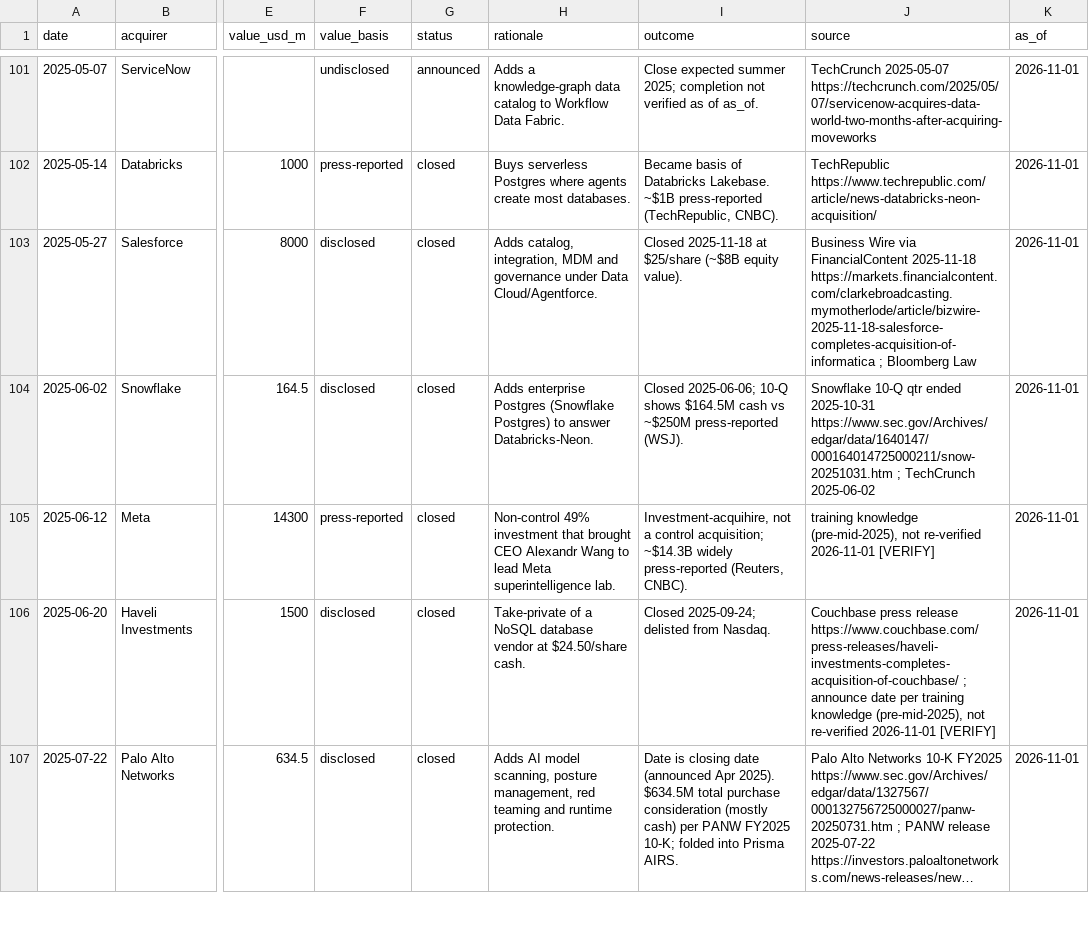
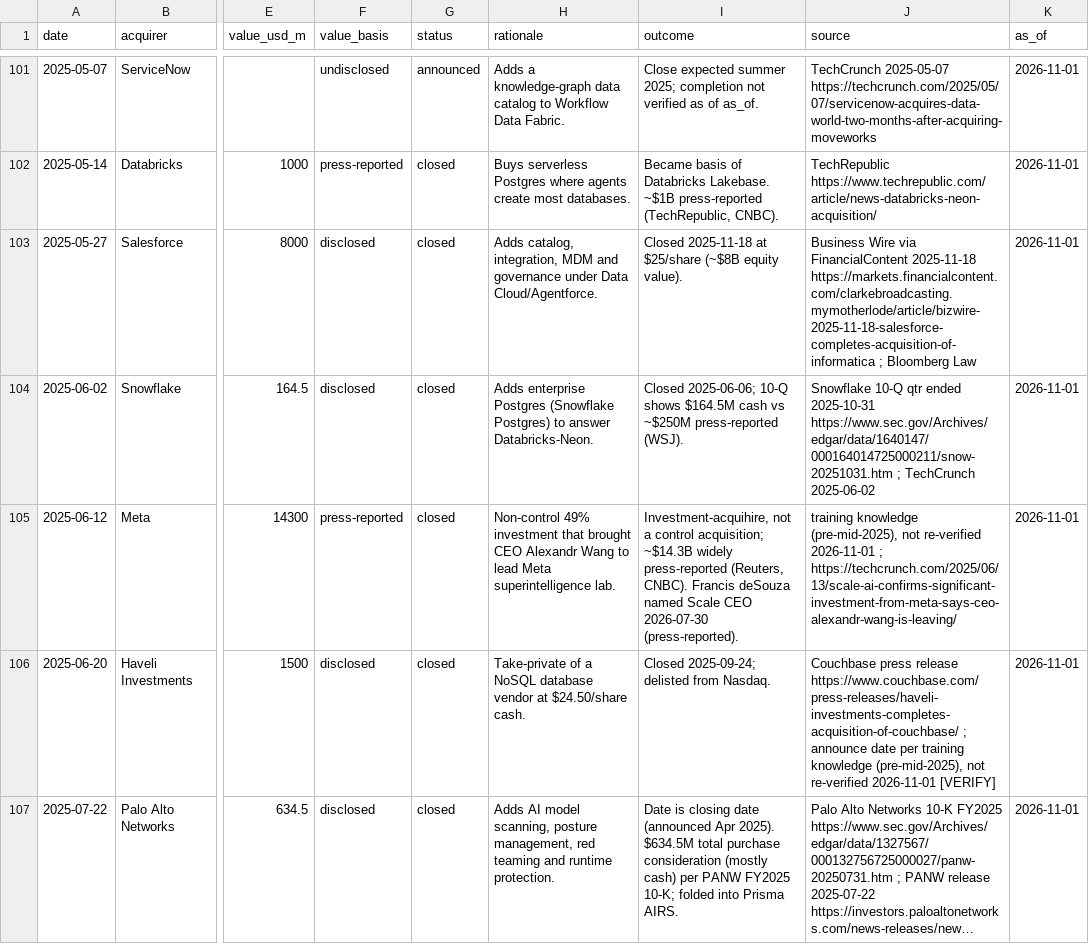
Before and after one commit to FrankHuang94/data_tech_db_claude, a CSV file: data/ma_deals.csv, drawn as a sheet; only a part is shown, gaps mark what is left out; long unchanged cells end in …; the diff names each change by its address in the sheet, - before the commit and + after, or states it on an @@ line.

```diff
--- a/data/ma_deals.csv
+++ b/data/ma_deals.csv
-I105 (outcome): …(Reuters, CNBC).
+I105 (outcome): …(Reuters, CNBC). Francis deSouza named Scale CEO 2026-07-30 (press-reported).
-J105 (source): …re-verified 2026-11-01 [VERIFY]
+J105 (source): …re-verified 2026-11-01 ; https://techcrunch.com/2025/06/13/scale-ai-confirms-significant-investment-from-meta-says-ceo-alexandr-wang-is-leaving/
```
